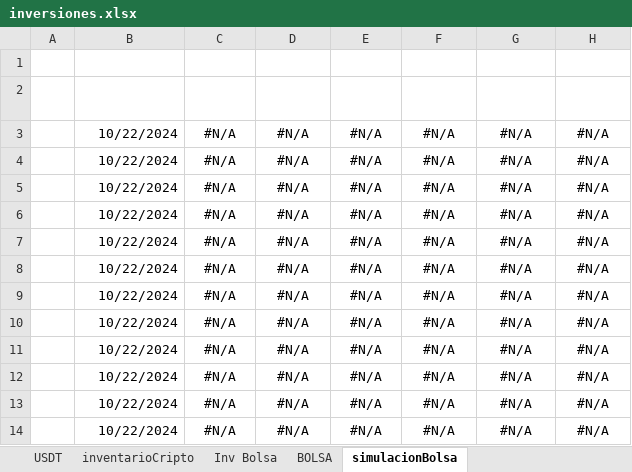
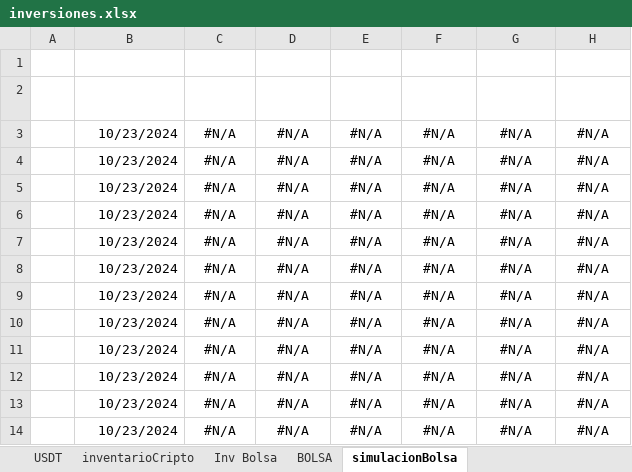
Before and after one commit to sebastia9330/proyectos2024, an Excel workbook: documentos/inversiones.xlsx, sheet simulacionBolsa, drawn as a sheet; only a part is shown; values as stored, in another font and other column widths than the file's, no borders; conditional formats and table styles not drawn; the diff names each change by its address in the sheet, - before the commit and + after, or states it on an @@ line.

```diff
--- a/documentos/inversiones.xlsx (sheet simulacionBolsa)
+++ b/documentos/inversiones.xlsx (sheet simulacionBolsa)
-B3:B14 (FECHA ACTUAL): 10/22/2024
+B3:B14 (FECHA ACTUAL): 10/23/2024
```
Also changed, not shown: sheet reportePorCompra, sheet USDT, sheet Inv Bolsa, sheet CRIPTOS, hidden cells, charts or pictures, documentos/Presupuesto.xlsx, 1 other file.
